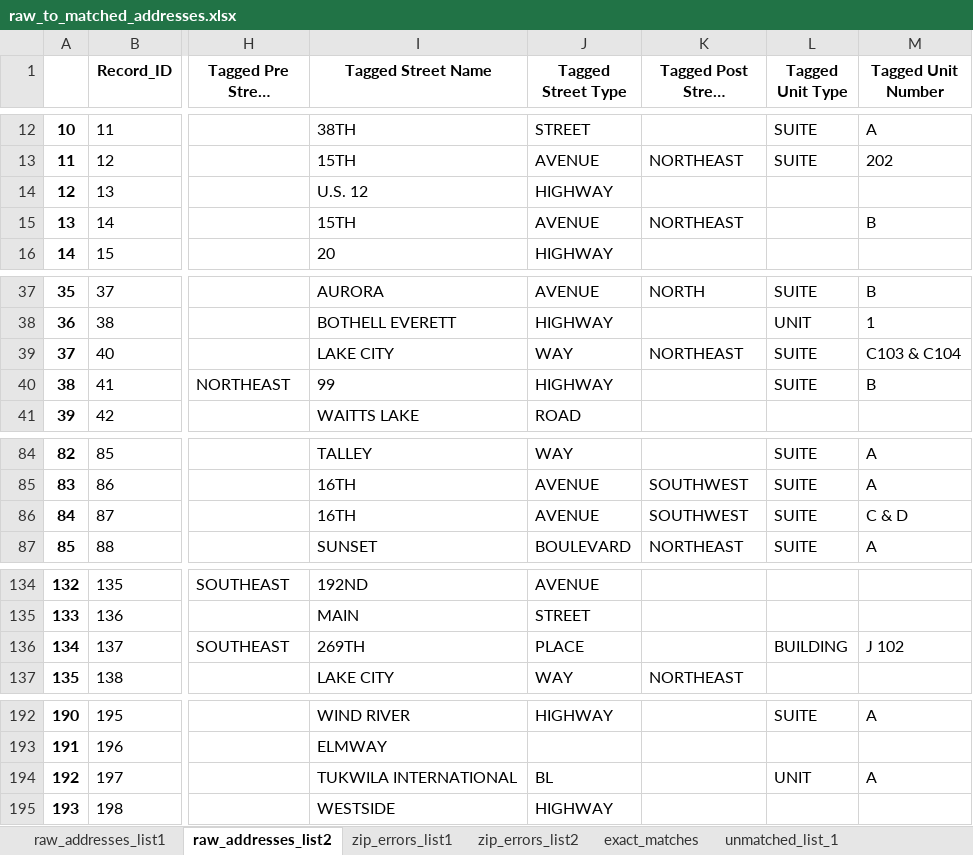
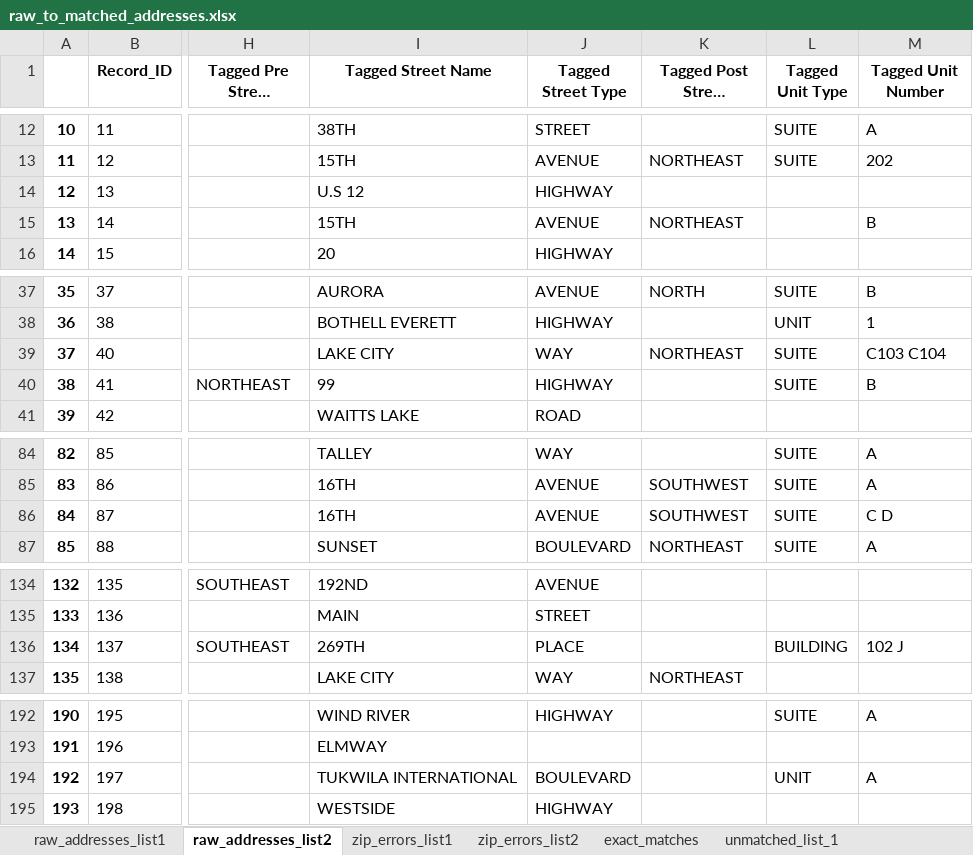
Before and after one commit to aberk104/CS410-Project, an Excel workbook: output/raw_to_matched_addresses.xlsx, sheet raw_addresses_list2, drawn as a sheet; only a part is shown, gaps mark what is left out; long unchanged cells end in …; values as stored, in another font and other column widths than the file's, no borders; the diff covers the shown part only; the diff names each change by its address in the sheet, - before the commit and + after, or states it on an @@ line.

```diff
--- a/output/raw_to_matched_addresses.xlsx (sheet raw_addresses_list2)
+++ b/output/raw_to_matched_addresses.xlsx (sheet raw_addresses_list2)
-I14 (Tagged Street Name): U.S. 12
+I14 (Tagged Street Name): U.S 12
-M39 (Tagged Unit Number): C103 & C104
+M39 (Tagged Unit Number): C103 C104
-M86 (Tagged Unit Number): C & D
+M86 (Tagged Unit Number): C D
-M136 (Tagged Unit Number): J 102
+M136 (Tagged Unit Number): 102 J
-J194 (Tagged Street Type): BL
+J194 (Tagged Street Type): BOULEVARD
```
Also changed, not shown: 4 edited cells elsewhere in this sheet, sheet exact_matches, sheet unmatched_list_1, sheet unmatched_list_2, sheet raw_addresses_list1, sheet zip_errors_list1, sheet zip_errors_list2, data/MarijuanaApplicants - test data list 1.xlsx, data/MarijuanaApplicants - test data list 2.xlsx, 9 other files.
